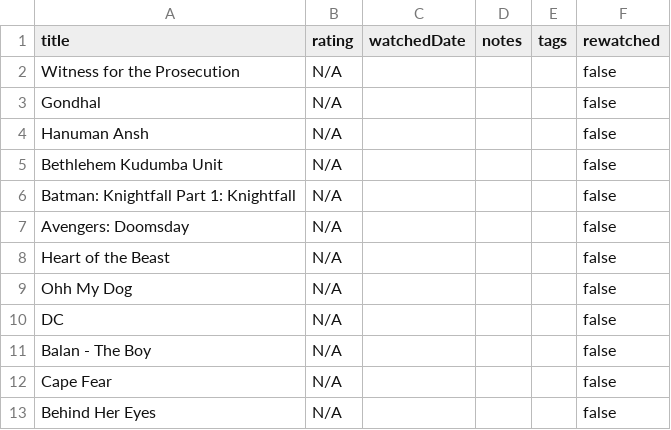
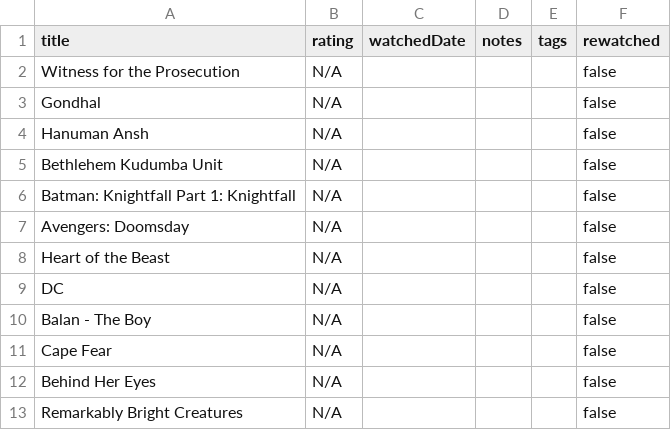
Before and after one commit to subhnet/subh-movie-tracker, a CSV file: public/wants_titles.csv, drawn as a sheet; only a part is shown; the shorter side is filled out with more unchanged rows; the diff names each change by its address in the sheet, - before the commit and + after, or states it on an @@ line.

```diff
--- a/public/wants_titles.csv
+++ b/public/wants_titles.csv
-row 9: Ohh My Dog | N/A |  |  |  | false
```
Also changed, not shown: public/watched_titles.csv, 1 other file.
